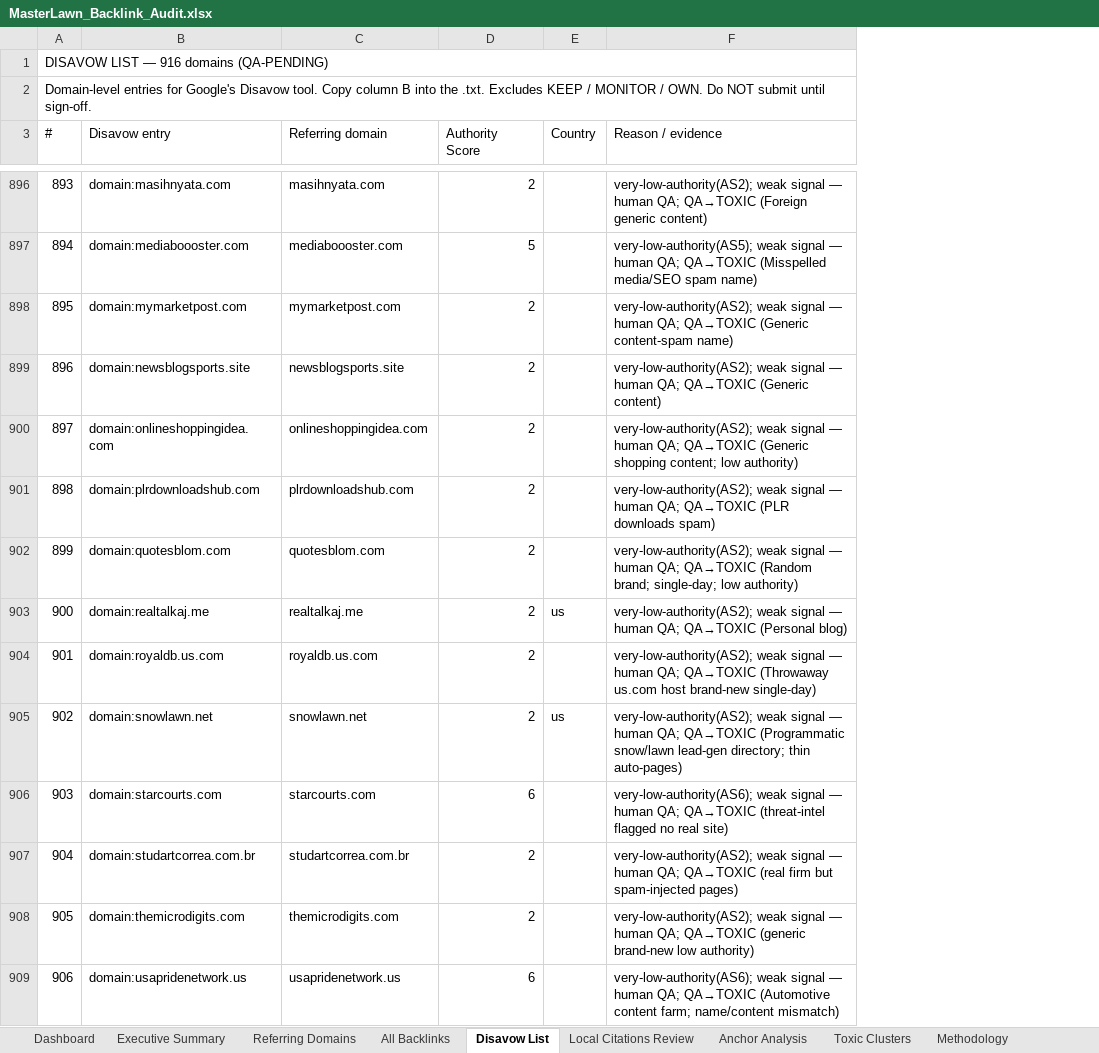
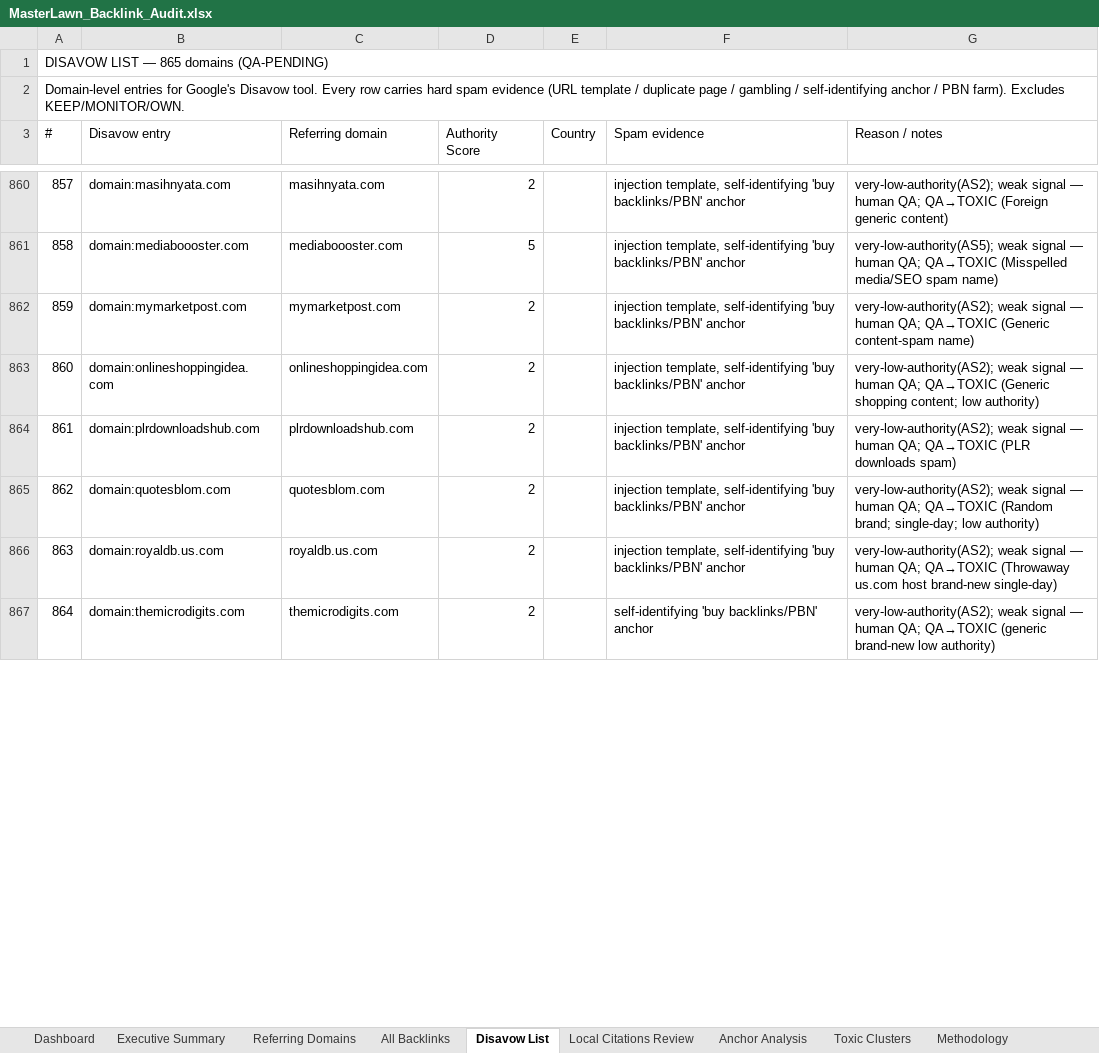
Before and after one commit to fahadahmad-ship-it/test, an Excel workbook: seo/MasterLawn_Backlink_Audit.xlsx, sheet Disavow List, drawn as a sheet; only a part is shown, gaps mark what is left out; values as stored, in another font and other column widths than the file's, no cell formats; removed rows and columns are numbered as before the commit, all else as after; the diff covers the shown part only; the diff names each change by its address in the sheet, - before the commit and + after, or states it on an @@ line.

```diff
--- a/seo/MasterLawn_Backlink_Audit.xlsx (sheet Disavow List)
+++ b/seo/MasterLawn_Backlink_Audit.xlsx (sheet Disavow List)
+column F (Spam evidence), rows 860-867: injection template, self-identifying 'buy backlinks/PBN' anchor | injection template, self-identifying 'buy backlinks/PBN' anchor | injection template, self-identifying 'buy backlinks/PBN' anchor | injection template, self-identifying 'buy backlinks/PBN' anchor | injection template, self-identifying 'buy backlinks/PBN' anchor | injection template, self-identifying 'buy backlinks/PBN' anchor | injection template, self-identifying 'buy backlinks/PBN' anchor | self-identifying 'buy backlinks/PBN' anchor
@@ column A (#) renumbered between rows 1 and 868 @@
-G3: Reason / evidence
+G3: Reason / notes
-row 899: 896 | domain:newsblogsports.site | newsblogsports.site | 2 |  | very-low-authority(AS2); weak signal — human QA; QA→TOXIC (Generic content)
-row 903: 900 | domain:realtalkaj.me | realtalkaj.me | 2 | us | very-low-authority(AS2); weak signal — human QA; QA→TOXIC (Personal blog)
-row 905: 902 | domain:snowlawn.net | snowlawn.net | 2 | us | very-low-authority(AS2); weak signal — human QA; QA→TOXIC (Programmatic snow/lawn lead-gen directory; thin auto-pages)
-row 906: 903 | domain:starcourts.com | starcourts.com | 6 |  | very-low-authority(AS6); weak signal — human QA; QA→TOXIC (threat-intel flagged no real site)
-row 907: 904 | domain:studartcorrea.com.br | studartcorrea.com.br | 2 |  | very-low-authority(AS2); weak signal — human QA; QA→TOXIC (real firm but spam-injected pages)
-row 909: 906 | domain:usapridenetwork.us | usapridenetwork.us | 6 |  | very-low-authority(AS6); weak signal — human QA; QA→TOXIC (Automotive content farm; name/content mismatch)
```
Also changed, not shown: 45 removed rows elsewhere in this sheet, sheet All Backlinks, sheet Referring Domains, sheet Toxic Clusters, sheet Dashboard, sheet Executive Summary, cell formats, seo/MasterLawn_Baseline_Benchmark.xlsx, seo/MasterLawn_Disavow.xlsx, 6 other files.
